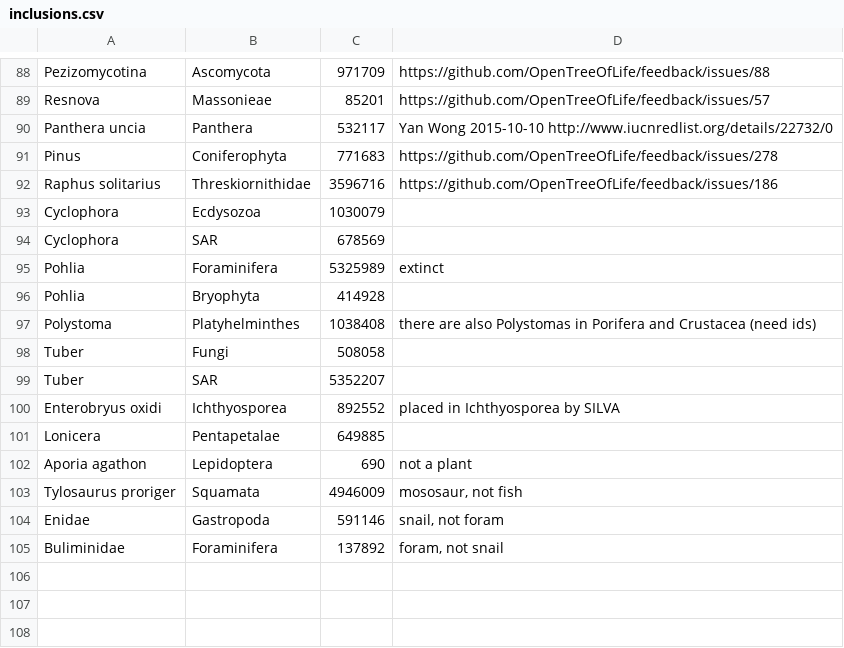
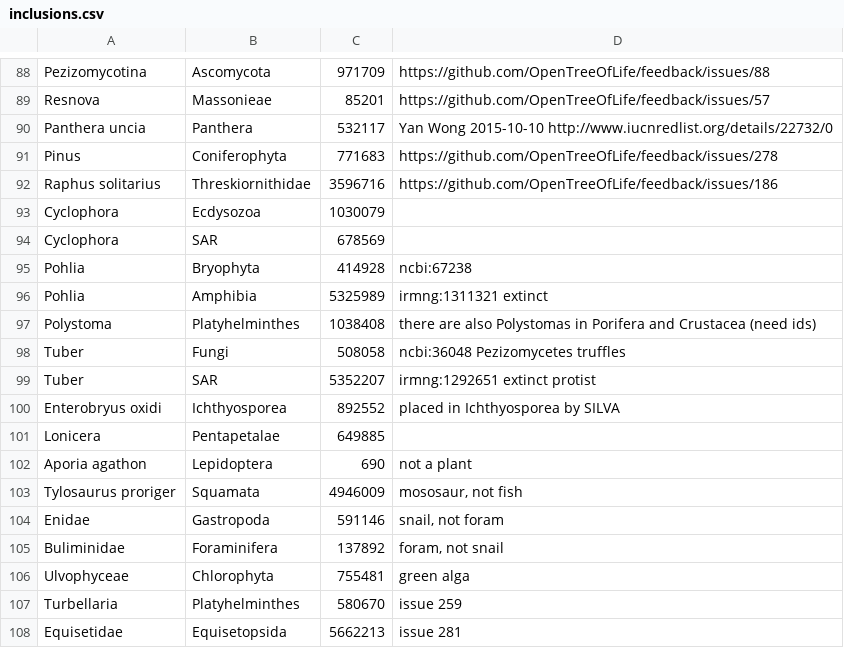
Before and after one commit to OpenTreeOfLife/reference-taxonomy, a CSV file: inclusions.csv, drawn as a sheet; only a part is shown, gaps mark what is left out.

Commit message:
* more work on setting ids from master list * SAR is a division.  lots of changes to make that work, but should help alignment * improve the way plants get aligned * simplify treatment of Chromista, Protozoa, Protista * use sameDivisionPreferred instead of weakDivision * complete skeleton is always used in union * deterministic ordering of synonyms in output * incertae sedis-named tips (and similar) are now flushed * no more use of 'unclassified' flag * fix bug with barren no-rank taxa * deal with Pohlia, Cyclophora, Adlerocystis, Tuber * get rid of unused 'pin' code

```diff
--- a/inclusions.csv
+++ b/inclusions.csv
@@ -94,7 +94,7 @@ Cyclophora,Ecdysozoa,1030079,""
 Cyclophora,SAR,678569,""
-Pohlia,Foraminifera,5325989,"extinct"
-Pohlia,Bryophyta,414928,""
+Pohlia,Bryophyta,414928,"ncbi:67238"
+Pohlia,Amphibia,5325989,"irmng:1311321 extinct"
 Polystoma,Platyhelminthes,1038408,"there are also Polystomas in Porifera and Crustacea (need ids)"
-Tuber,Fungi,508058,""
-Tuber,SAR,5352207,""
+Tuber,Fungi,508058,"ncbi:36048 Pezizomycetes truffles"
+Tuber,SAR,5352207,"irmng:1292651 extinct protist"
 Enterobryus oxidi,Ichthyosporea,892552,"placed in Ichthyosporea by SILVA"
@@ -105 +105,4 @@ Enidae,Gastropoda,591146,"snail, not foram"
 Buliminidae,Foraminifera,137892,"foram, not snail"
+Ulvophyceae,Chlorophyta,755481,"green alga"
+Turbellaria,Platyhelminthes,580670,"issue 259"
+Equisetidae,Equisetopsida,5662213,"issue 281"
```
Also changed, not shown: tax/713/taxonomy.tsv, tax/skel/taxonomy.tsv, 11 other files.
